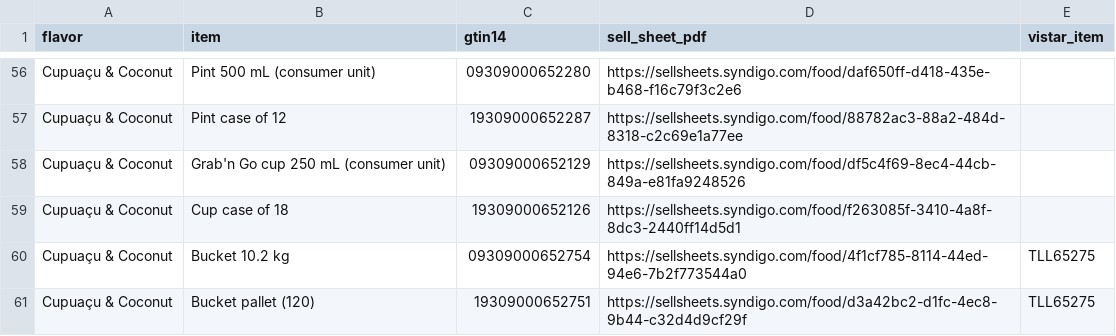
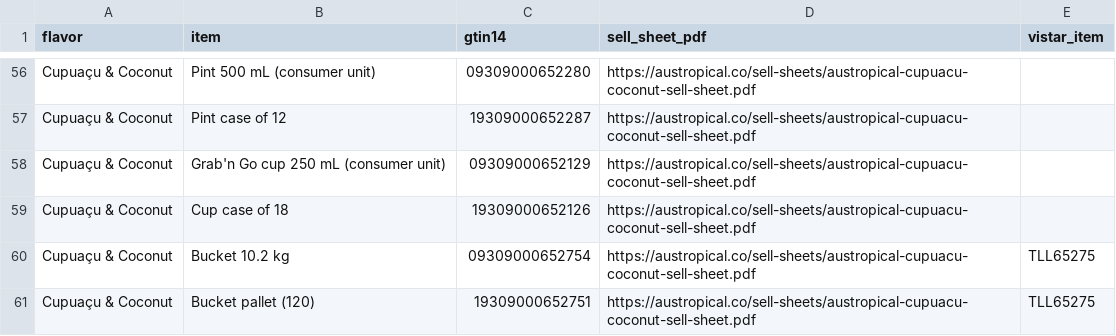
Before and after one commit to raysmith-Austropical/austropical-website, a CSV file: assets/data/austropical-gtins.csv, drawn as a sheet; only a part is shown, gaps mark what is left out; the diff covers the shown part only; the diff names each change by its address in the sheet, - before the commit and + after, or states it on an @@ line.

Commit message:
v24: GTIN list points at our own sell sheets

```diff
--- a/assets/data/austropical-gtins.csv
+++ b/assets/data/austropical-gtins.csv
-D56 (sell_sheet_pdf): https://sellsheets.syndigo.com/food/daf650ff-d418-435e-b468-f16c79f3c2e6
+D56 (sell_sheet_pdf): https://austropical.co/sell-sheets/austropical-cupuacu-coconut-sell-sheet.pdf
-D57 (sell_sheet_pdf): https://sellsheets.syndigo.com/food/88782ac3-88a2-484d-8318-c2c69e1a77ee
+D57 (sell_sheet_pdf): https://austropical.co/sell-sheets/austropical-cupuacu-coconut-sell-sheet.pdf
-D58 (sell_sheet_pdf): https://sellsheets.syndigo.com/food/df5c4f69-8ec4-44cb-849a-e81fa9248526
+D58 (sell_sheet_pdf): https://austropical.co/sell-sheets/austropical-cupuacu-coconut-sell-sheet.pdf
-D59 (sell_sheet_pdf): https://sellsheets.syndigo.com/food/f263085f-3410-4a8f-8dc3-2440ff14d5d1
+D59 (sell_sheet_pdf): https://austropical.co/sell-sheets/austropical-cupuacu-coconut-sell-sheet.pdf
-D60 (sell_sheet_pdf): https://sellsheets.syndigo.com/food/4f1cf785-8114-44ed-94e6-7b2f773544a0
+D60 (sell_sheet_pdf): https://austropical.co/sell-sheets/austropical-cupuacu-coconut-sell-sheet.pdf
-D61 (sell_sheet_pdf): https://sellsheets.syndigo.com/food/d3a42bc2-d1fc-4ec8-9b44-c32d4d9cf29f
+D61 (sell_sheet_pdf): https://austropical.co/sell-sheets/austropical-cupuacu-coconut-sell-sheet.pdf
```
Also changed, not shown: 54 edited cells elsewhere in this file.
